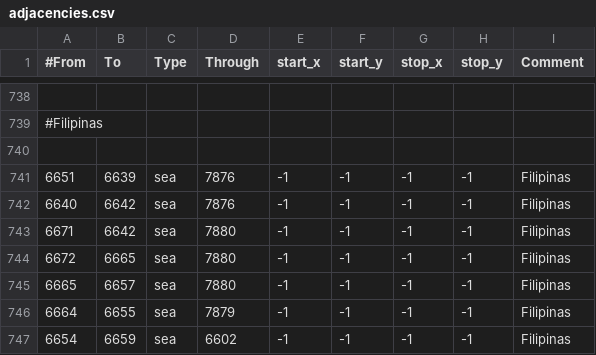
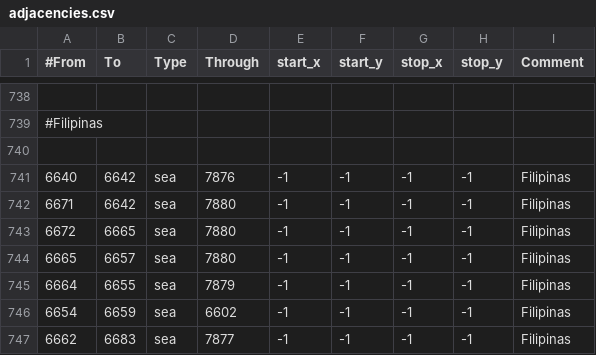
Before and after one commit to The-Triumvirate/Imperium-Universalis, a CSV file: map/adjacencies.csv, drawn as a sheet; only a part is shown, gaps mark what is left out; the shorter side is filled out with more unchanged rows.

```diff
--- a/map/adjacencies.csv
+++ b/map/adjacencies.csv
@@ -740,3 +740,2 @@
 
-6651;6639;sea;7876;-1;-1;-1;-1;Filipinas
 6640;6642;sea;7876;-1;-1;-1;-1;Filipinas
```
Also changed, not shown: map/definition.csv, 49 other files.
